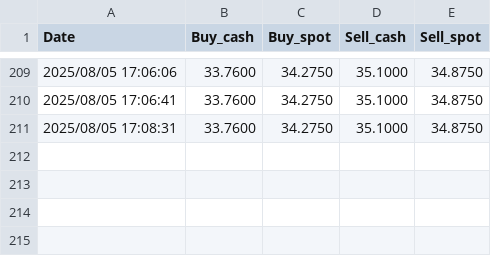
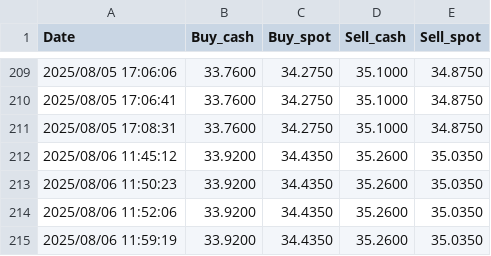
Before and after one commit to sdfgh5343/Daily-News-Update, a CSV file: Data/history/EUR.csv, drawn as a sheet; only a part is shown, gaps mark what is left out.

```diff
--- a/Data/history/EUR.csv
+++ b/Data/history/EUR.csv
@@ -211 +211,5 @@ Date,Buy_cash,Buy_spot,Sell_cash,Sell_spot
 2025/08/05 17:08:31,33.7600,34.2750,35.1000,34.8750
+2025/08/06 11:45:12,33.9200,34.4350,35.2600,35.0350
+2025/08/06 11:50:23,33.9200,34.4350,35.2600,35.0350
+2025/08/06 11:52:06,33.9200,34.4350,35.2600,35.0350
+2025/08/06 11:59:19,33.9200,34.4350,35.2600,35.0350
```
Also changed, not shown: Data/history/CNY.csv, Data/history/JPY.csv, 14 other files.
